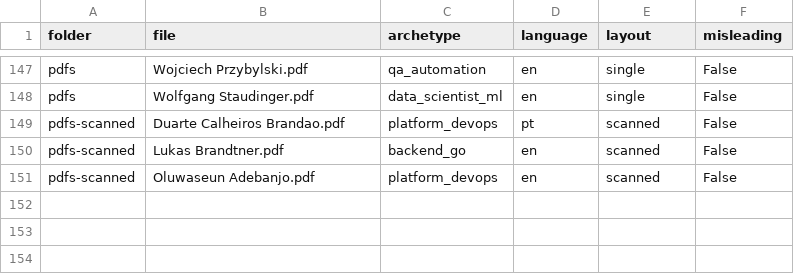
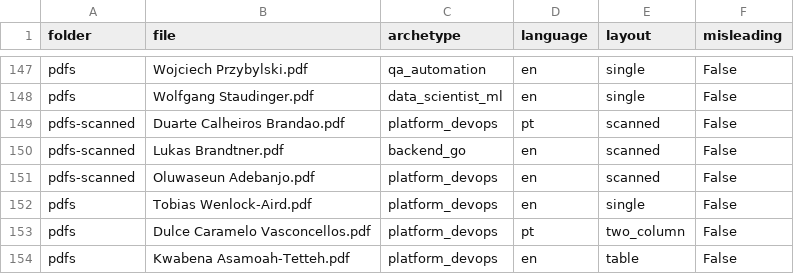
Before and after one commit to jcf-junior/oad-cv-search, a CSV file: mock data/manifest.csv, drawn as a sheet; only a part is shown, gaps mark what is left out.

```diff
--- a/mock data/manifest.csv
+++ b/mock data/manifest.csv
@@ -151 +151,4 @@ pdfs-scanned,Lukas Brandtner.pdf,backend_go,en,scanned,False
 pdfs-scanned,Oluwaseun Adebanjo.pdf,platform_devops,en,scanned,False
+pdfs,Tobias Wenlock-Aird.pdf,platform_devops,en,single,False
+pdfs,Dulce Caramelo Vasconcellos.pdf,platform_devops,pt,two_column,False
+pdfs,Kwabena Asamoah-Tetteh.pdf,platform_devops,en,table,False
```
Also changed, not shown: 17 other files.
